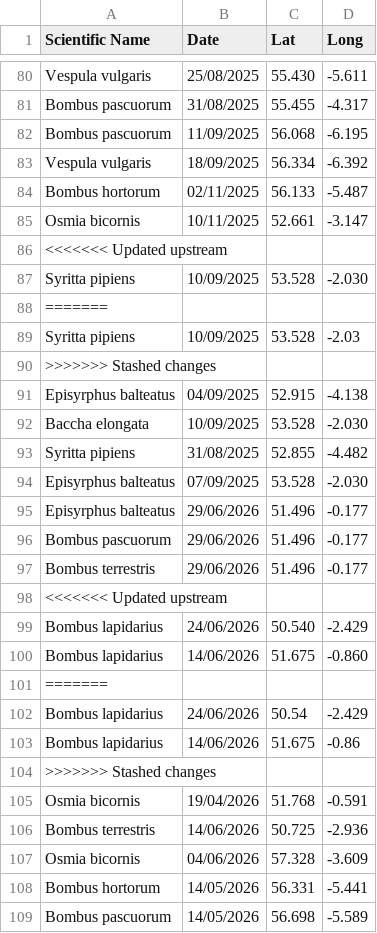
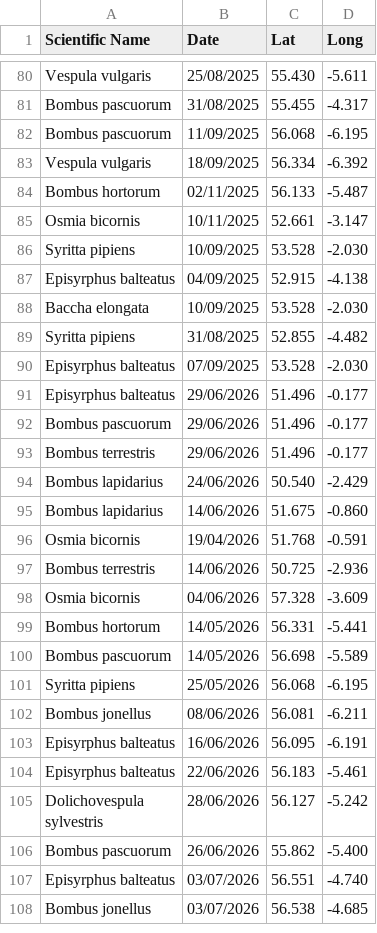
Before and after one commit to pollagen/pollagen.github.io, a CSV file: data/specimens.csv, drawn as a sheet; only a part is shown, gaps mark what is left out; the shorter side is filled out with more unchanged rows.

Commit message:
Update specimens.csv

```diff
--- a/data/specimens.csv
+++ b/data/specimens.csv
@@ -85,7 +85,3 @@ Bombus hortorum,02/11/2025,56.133,-5.487
 Osmia bicornis,10/11/2025,52.661,-3.147
-<<<<<<< Updated upstream
 Syritta pipiens,10/09/2025,53.528,-2.030
-=======
-Syritta pipiens,10/09/2025,53.528,-2.03
->>>>>>> Stashed changes
 Episyrphus balteatus,04/09/2025,52.915,-4.138
@@ -97,9 +93,4 @@ Bombus pascuorum,29/06/2026,51.496,-0.177
 Bombus terrestris,29/06/2026,51.496,-0.177
-<<<<<<< Updated upstream
 Bombus lapidarius,24/06/2026,50.540,-2.429
 Bombus lapidarius,14/06/2026,51.675,-0.860
-=======
-Bombus lapidarius,24/06/2026,50.54,-2.429
-Bombus lapidarius,14/06/2026,51.675,-0.86
->>>>>>> Stashed changes
 Osmia bicornis,19/04/2026,51.768,-0.591
```
